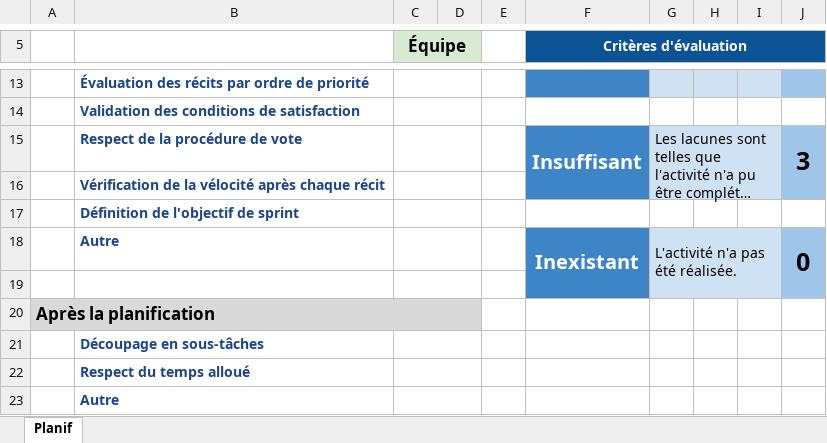
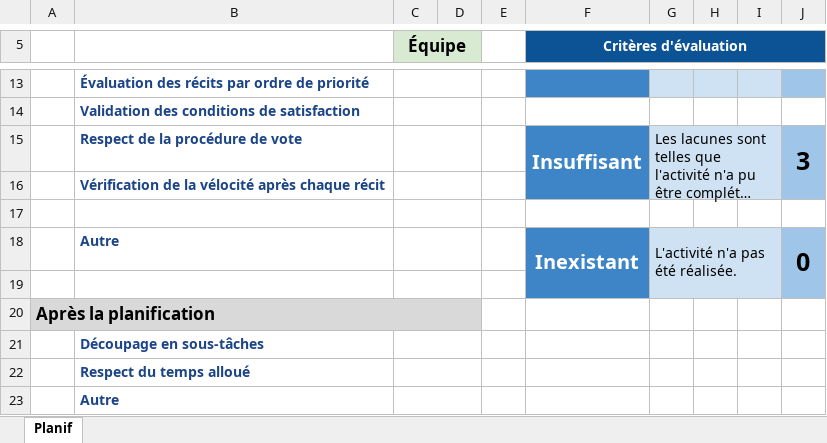
Before and after one commit to departement-info-cem/projet-prog, an Excel workbook: web/docs/01-rubriques/_09-grilles/Grille-Planification.xlsx, sheet Planif, drawn as a sheet; only a part is shown, gaps mark what is left out; long unchanged cells end in …; values as stored, in another font and other column widths than the file's, no borders; conditional formats not drawn; the diff names each change by its address in the sheet, - before the commit and + after, or states it on an @@ line.

```diff
--- a/web/docs/01-rubriques/_09-grilles/Grille-Planification.xlsx (sheet Planif)
+++ b/web/docs/01-rubriques/_09-grilles/Grille-Planification.xlsx (sheet Planif)
-B17: Définition de l'objectif de sprint
+B17: (empty)
```
Also changed, not shown: web/docs/01-rubriques/_09-grilles/Grille-Code-Serveur.xlsx, web/docs/01-rubriques/_09-grilles/Grille-Revue.xlsx, 2 other files.
